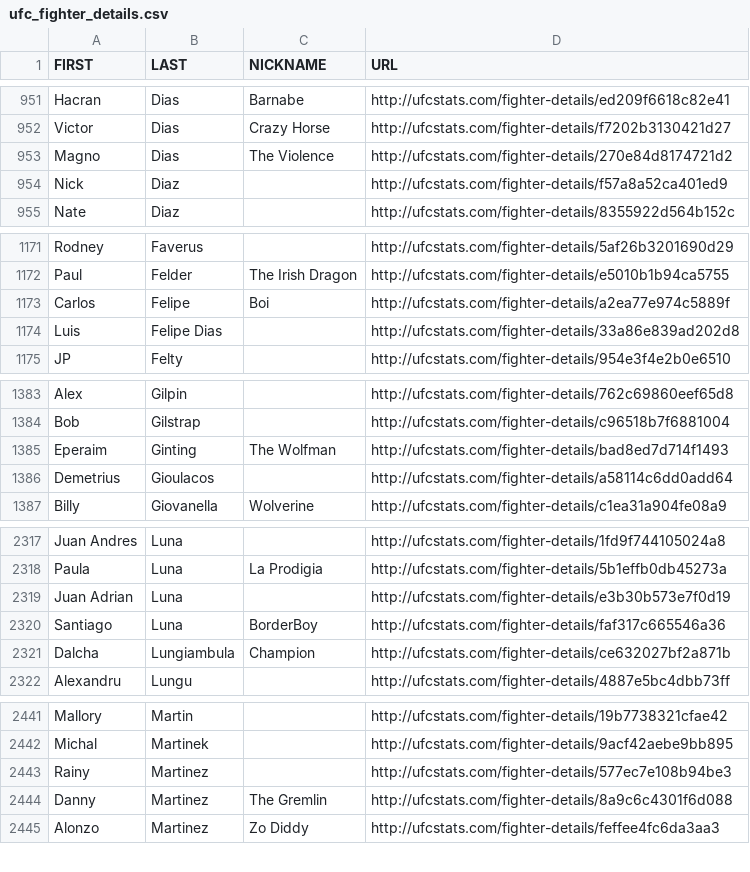
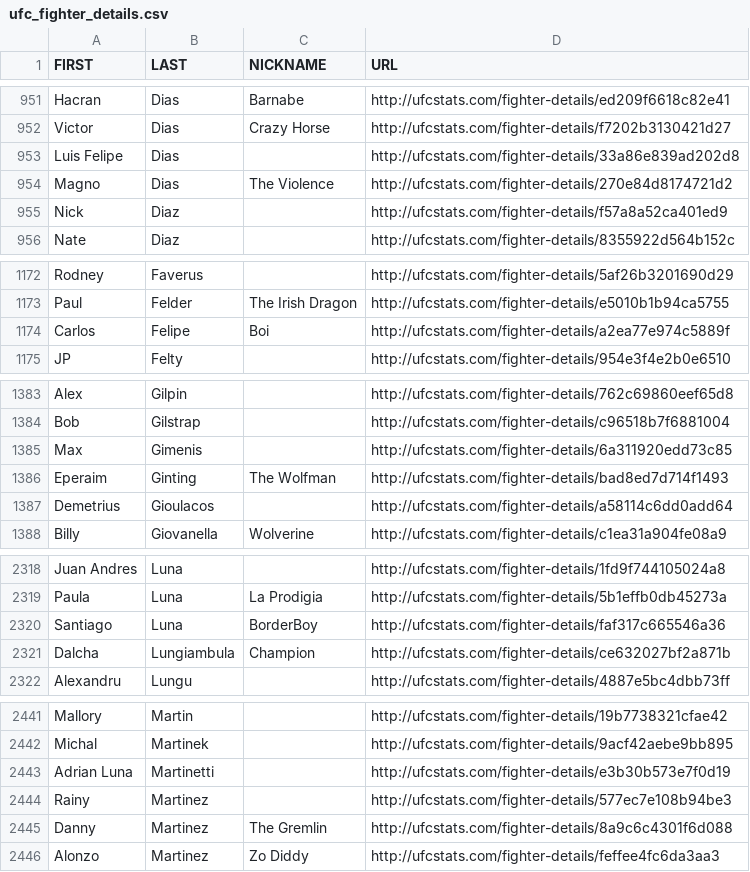
Before and after one commit to Greco1899/scrape_ufc_stats, a CSV file: ufc_fighter_details.csv, drawn as a sheet; only a part is shown, gaps mark what is left out.

```diff
--- a/ufc_fighter_details.csv
+++ b/ufc_fighter_details.csv
@@ -952,2 +952,3 @@ Hacran,Dias,Barnabe,http://ufcstats.com/fighter-details/ed209f6618c82e41
 Victor,Dias,Crazy Horse,http://ufcstats.com/fighter-details/f7202b3130421d27
+Luis Felipe,Dias,,http://ufcstats.com/fighter-details/33a86e839ad202d8
 Magno,Dias,The Violence,http://ufcstats.com/fighter-details/270e84d8174721d2
@@ -1173,3 +1174,2 @@ Paul,Felder,The Irish Dragon,http://ufcstats.com/fighter-details/e5010b1b94ca575
 Carlos,Felipe,Boi,http://ufcstats.com/fighter-details/a2ea77e974c5889f
-Luis,Felipe Dias,,http://ufcstats.com/fighter-details/33a86e839ad202d8
 JP,Felty,,http://ufcstats.com/fighter-details/954e3f4e2b0e6510
@@ -1384,2 +1384,3 @@ Alex,Gilpin,,http://ufcstats.com/fighter-details/762c69860eef65d8
 Bob,Gilstrap,,http://ufcstats.com/fighter-details/c96518b7f6881004
+Max,Gimenis,,http://ufcstats.com/fighter-details/6a311920edd73c85
 Eperaim,Ginting,The Wolfman,http://ufcstats.com/fighter-details/bad8ed7d714f1493
@@ -2318,3 +2319,2 @@ Juan Andres,Luna,,http://ufcstats.com/fighter-details/1fd9f744105024a8
 Paula,Luna,La Prodigia,http://ufcstats.com/fighter-details/5b1effb0db45273a
-Juan Adrian,Luna,,http://ufcstats.com/fighter-details/e3b30b573e7f0d19
 Santiago,Luna,BorderBoy,http://ufcstats.com/fighter-details/faf317c665546a36
@@ -2442,2 +2442,3 @@ Mallory,Martin,,http://ufcstats.com/fighter-details/19b7738321cfae42
 Michal,Martinek,,http://ufcstats.com/fighter-details/9acf42aebe9bb895
+Adrian Luna,Martinetti,,http://ufcstats.com/fighter-details/e3b30b573e7f0d19
 Rainy,Martinez,,http://ufcstats.com/fighter-details/577ec7e108b94be3
```
Also changed, not shown: ufc_fighter_tott.csv.
